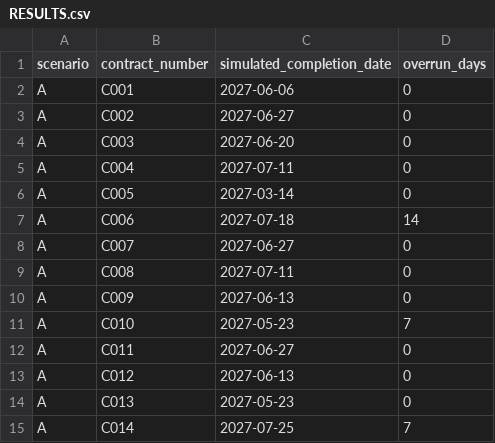
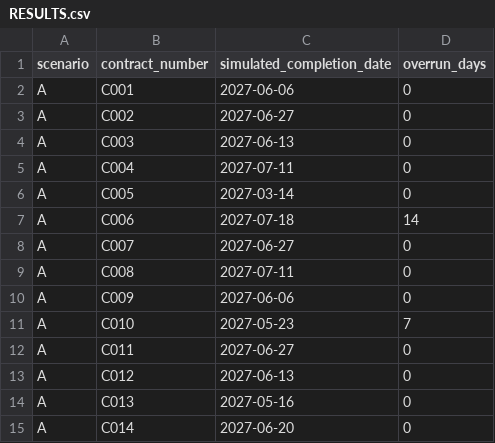
Before and after one commit to LinXiaoya0228/NebulaX-Top10, a CSV file: results/scenario_A/RESULTS.csv, drawn as a sheet.

```diff
--- a/results/scenario_A/RESULTS.csv
+++ b/results/scenario_A/RESULTS.csv
@@ -3,3 +3,3 @@ A,C001,2027-06-06,0
 A,C002,2027-06-27,0
-A,C003,2027-06-20,0
+A,C003,2027-06-13,0
 A,C004,2027-07-11,0
@@ -9,3 +9,3 @@ A,C007,2027-06-27,0
 A,C008,2027-07-11,0
-A,C009,2027-06-13,0
+A,C009,2027-06-06,0
 A,C010,2027-05-23,7
@@ -13,3 +13,3 @@ A,C011,2027-06-27,0
 A,C012,2027-06-13,0
-A,C013,2027-05-23,0
-A,C014,2027-07-25,7
+A,C013,2027-05-16,0
+A,C014,2027-06-20,0
```
Also changed, not shown: results/scenario_A/SCHEDULE_ACCESS.csv, results/scenario_A/SCHEDULE_OCCUPANCY.csv, 14 other files.
